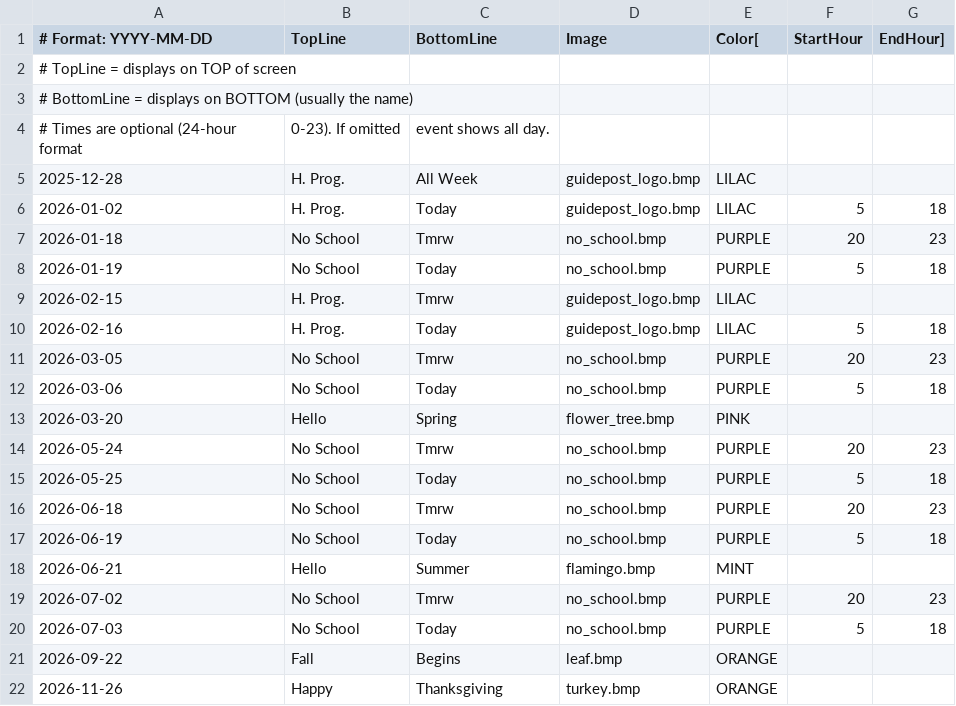
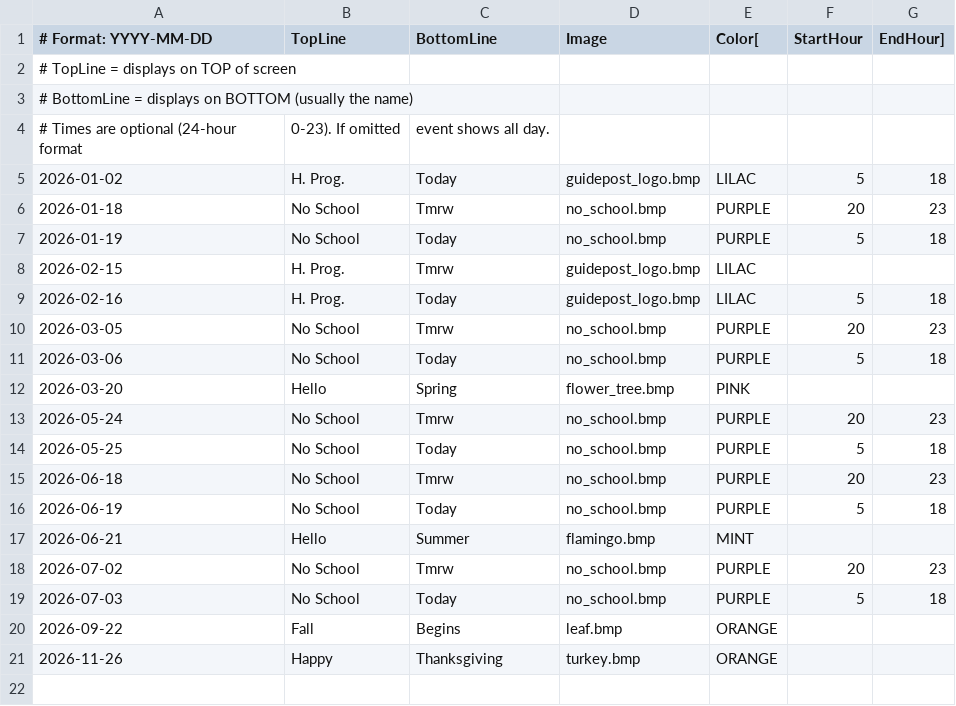
Before and after one commit to dcelayeta/pantallita-events, a CSV file: ephemeral_events.csv, drawn as a sheet.

Commit message:
Update ephemeral_events.csv

```diff
--- a/ephemeral_events.csv
+++ b/ephemeral_events.csv
@@ -4,3 +4,2 @@
 # Times are optional (24-hour format, 0-23). If omitted, event shows all day.
-2025-12-28,H. Prog.,All Week,guidepost_logo.bmp,LILAC
 2026-01-02,H. Prog.,Today,guidepost_logo.bmp,LILAC,5,18
```
